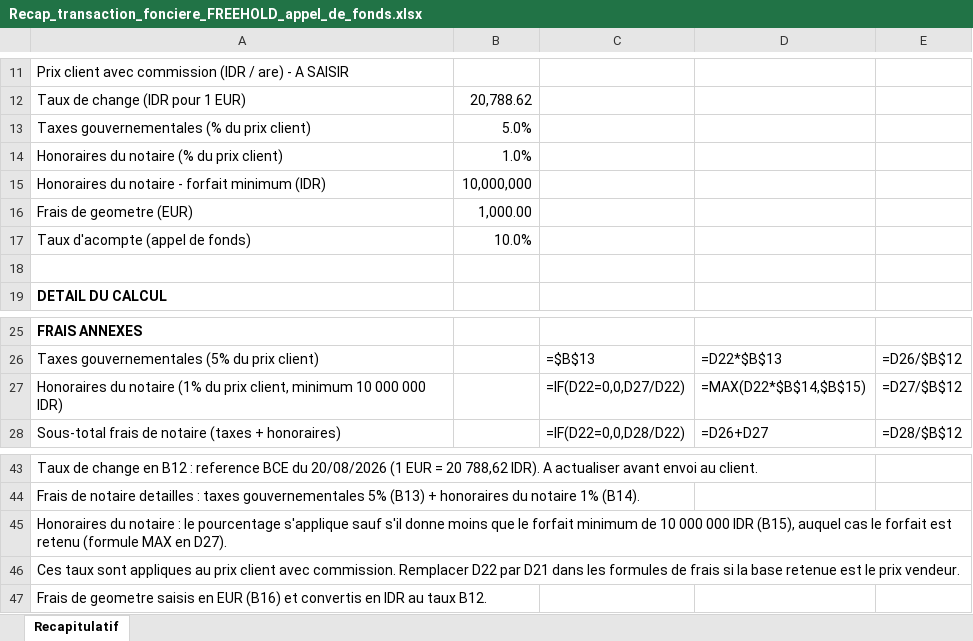
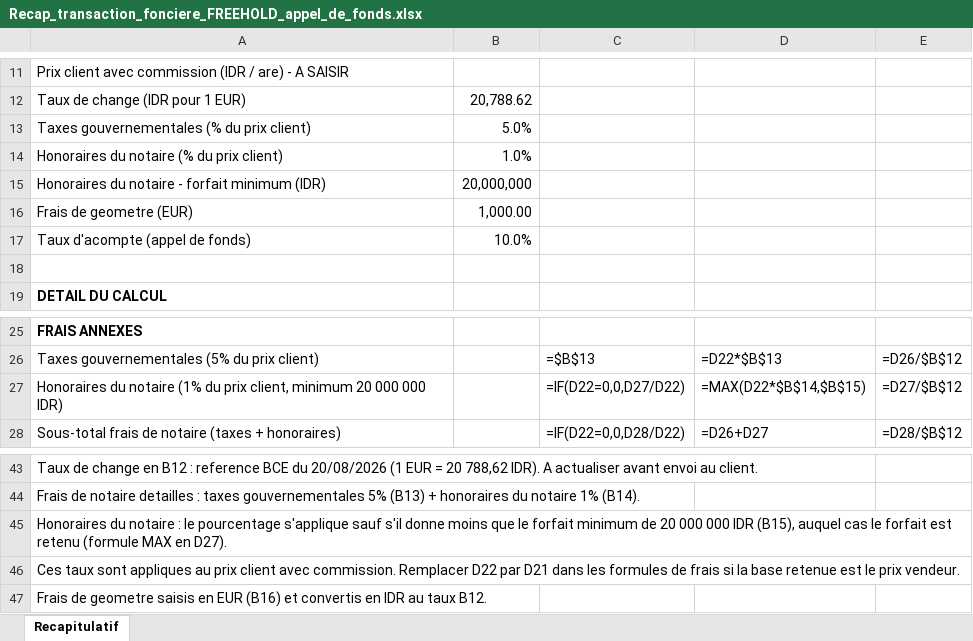
Before and after one commit to alghostrader/jamal, an Excel workbook: transactions/Recap_transaction_fonciere_FREEHOLD_appel_de_fonds.xlsx, sheet Recapitulatif, drawn as a sheet; only a part is shown, gaps mark what is left out; values as stored, in another font and other column widths than the file's, no borders; formulas without a stored value are shown as written; the diff names each change by its address in the sheet, - before the commit and + after, or states it on an @@ line.

```diff
--- a/transactions/Recap_transaction_fonciere_FREEHOLD_appel_de_fonds.xlsx (sheet Recapitulatif)
+++ b/transactions/Recap_transaction_fonciere_FREEHOLD_appel_de_fonds.xlsx (sheet Recapitulatif)
-B15: 10,000,000
+B15: 20,000,000
-A27: …client, minimum 10 000 000…
+A27: …client, minimum 20 000 000…
-A45: …minimum de 10 000 000…
+A45: …minimum de 20 000 000…
```
Also changed, not shown: transactions/Projection_de_projet.xlsx, transactions/Recap_transaction_fonciere_appel_de_fonds.xlsx, 2 other files.
